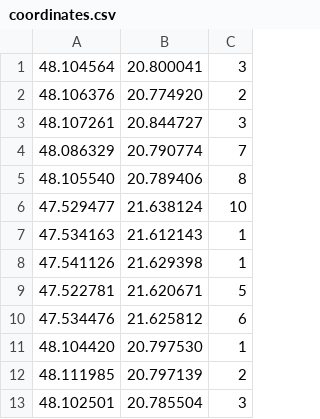
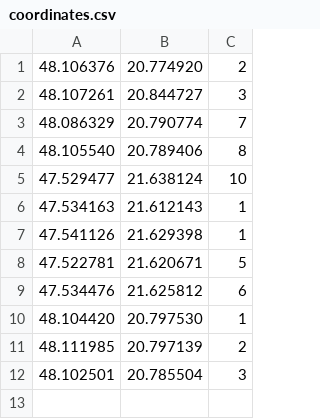
Before and after one commit to Benyuss/Locations, a CSV file: coordinates.csv, drawn as a sheet.

```diff
--- a/coordinates.csv
+++ b/coordinates.csv
@@ -1,2 +1 @@
-48.104564,20.800041,3
 48.106376,20.774920,2
```
Also changed, not shown: 7 other files.
